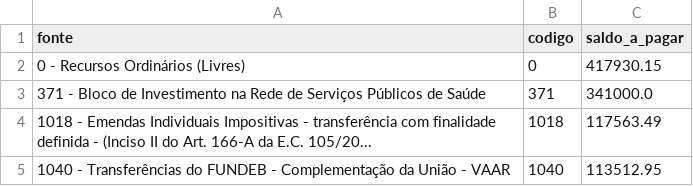
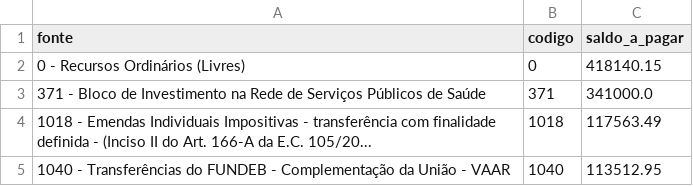
Before and after one commit to vagnerims2/painel-leopolis, a CSV file: data/saldo_fontes.csv, drawn as a sheet; only a part is shown.

```diff
--- a/data/saldo_fontes.csv
+++ b/data/saldo_fontes.csv
@@ -1,3 +1,3 @@
 fonte,codigo,saldo_a_pagar
-0 - Recursos Ordinários (Livres),0,417930.15
+0 - Recursos Ordinários (Livres),0,418140.15
 371 - Bloco de Investimento na Rede de Serviços Públicos de Saúde,371,341000.0
```
Also changed, not shown: data/dotacoes.csv, data/liquidacoes.csv, 8 other files.
